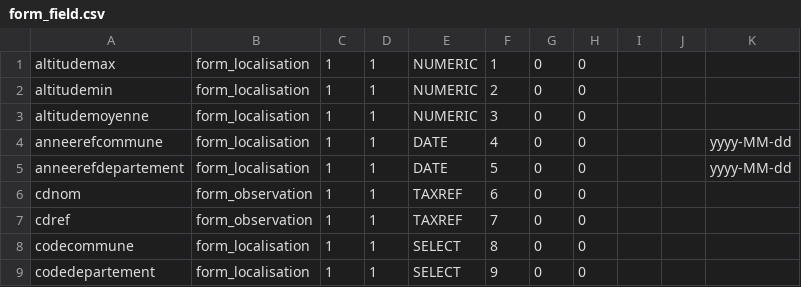
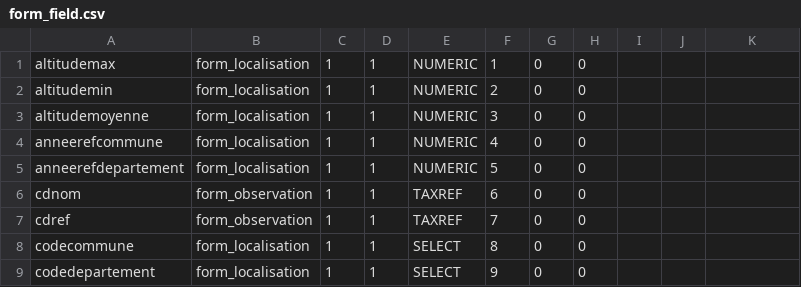
Before and after one commit to SINP-GINCO/ginco, a CSV file: database/init/metadata/form_field.csv, drawn as a sheet; only a part is shown.

```diff
--- a/database/init/metadata/form_field.csv
+++ b/database/init/metadata/form_field.csv
@@ -3,4 +3,4 @@ altitudemin;form_localisation;1;1;NUMERIC;2;0;0;;;
 altitudemoyenne;form_localisation;1;1;NUMERIC;3;0;0;;;
-anneerefcommune;form_localisation;1;1;DATE;4;0;0;;;yyyy-MM-dd
-anneerefdepartement;form_localisation;1;1;DATE;5;0;0;;;yyyy-MM-dd
+anneerefcommune;form_localisation;1;1;NUMERIC;4;0;0;;;
+anneerefdepartement;form_localisation;1;1;NUMERIC;5;0;0;;;
 cdnom;form_observation;1;1;TAXREF;6;0;0;;;
```
Also changed, not shown: database/init/metadata/file_field.csv, 4 other files.
